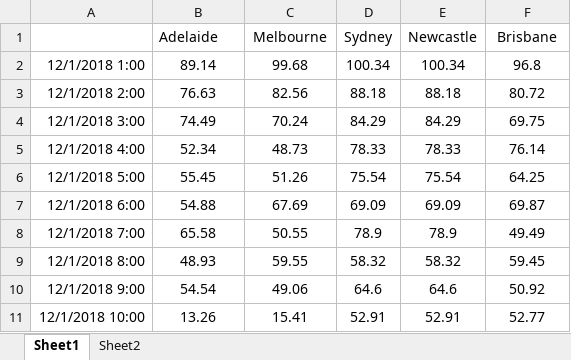
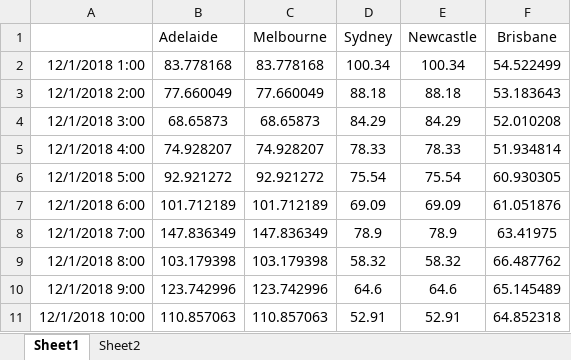
Before and after one commit to Matrixeigs/Optimization-techniques-and-applications-in-energy-systems, an Excel workbook: transportation_systems/all_electric_vessels/Prices_modified.xlsx, sheet Sheet1, drawn as a sheet; only a part is shown; values as stored, in another font and other column widths than the file's, no borders; the diff covers the shown part only; the diff names each change by its address in the sheet, - before the commit and + after, or states it on an @@ line.

```diff
--- a/transportation_systems/all_electric_vessels/Prices_modified.xlsx (sheet Sheet1)
+++ b/transportation_systems/all_electric_vessels/Prices_modified.xlsx (sheet Sheet1)
-B2 (Adelaide): 89.14
+B2 (Adelaide): 83.778168
-C2 (Melbourne): 99.68
+C2 (Melbourne): 83.778168
-F2 (Brisbane): 96.8
+F2 (Brisbane): 54.522499
-B3 (Adelaide): 76.63
+B3 (Adelaide): 77.660049
-C3 (Melbourne): 82.56
+C3 (Melbourne): 77.660049
-F3 (Brisbane): 80.72
+F3 (Brisbane): 53.183643
-B4 (Adelaide): 74.49
+B4 (Adelaide): 68.65873
-C4 (Melbourne): 70.24
+C4 (Melbourne): 68.65873
-F4 (Brisbane): 69.75
+F4 (Brisbane): 52.010208
-B5 (Adelaide): 52.34
+B5 (Adelaide): 74.928207
-C5 (Melbourne): 48.73
+C5 (Melbourne): 74.928207
-F5 (Brisbane): 76.14
+F5 (Brisbane): 51.934814
-B6 (Adelaide): 55.45
+B6 (Adelaide): 92.921272
-C6 (Melbourne): 51.26
+C6 (Melbourne): 92.921272
-F6 (Brisbane): 64.25
+F6 (Brisbane): 60.930305
-B7 (Adelaide): 54.88
+B7 (Adelaide): 101.712189
-C7 (Melbourne): 67.69
+C7 (Melbourne): 101.712189
-F7 (Brisbane): 69.87
+F7 (Brisbane): 61.051876
-B8 (Adelaide): 65.58
+B8 (Adelaide): 147.836349
-C8 (Melbourne): 50.55
+C8 (Melbourne): 147.836349
-F8 (Brisbane): 49.49
+F8 (Brisbane): 63.41975
-B9 (Adelaide): 48.93
+B9 (Adelaide): 103.179398
-C9 (Melbourne): 59.55
+C9 (Melbourne): 103.179398
-F9 (Brisbane): 59.45
+F9 (Brisbane): 66.487762
-B10 (Adelaide): 54.54
+B10 (Adelaide): 123.742996
-C10 (Melbourne): 49.06
+C10 (Melbourne): 123.742996
-F10 (Brisbane): 50.92
+F10 (Brisbane): 65.145489
-B11 (Adelaide): 13.26
+B11 (Adelaide): 110.857063
-C11 (Melbourne): 15.41
+C11 (Melbourne): 110.857063
-F11 (Brisbane): 52.77
+F11 (Brisbane): 64.852318
```
Also changed, not shown: 72 removed rows, 474 edited cells and cell formats elsewhere in this sheet, 4 other files.
